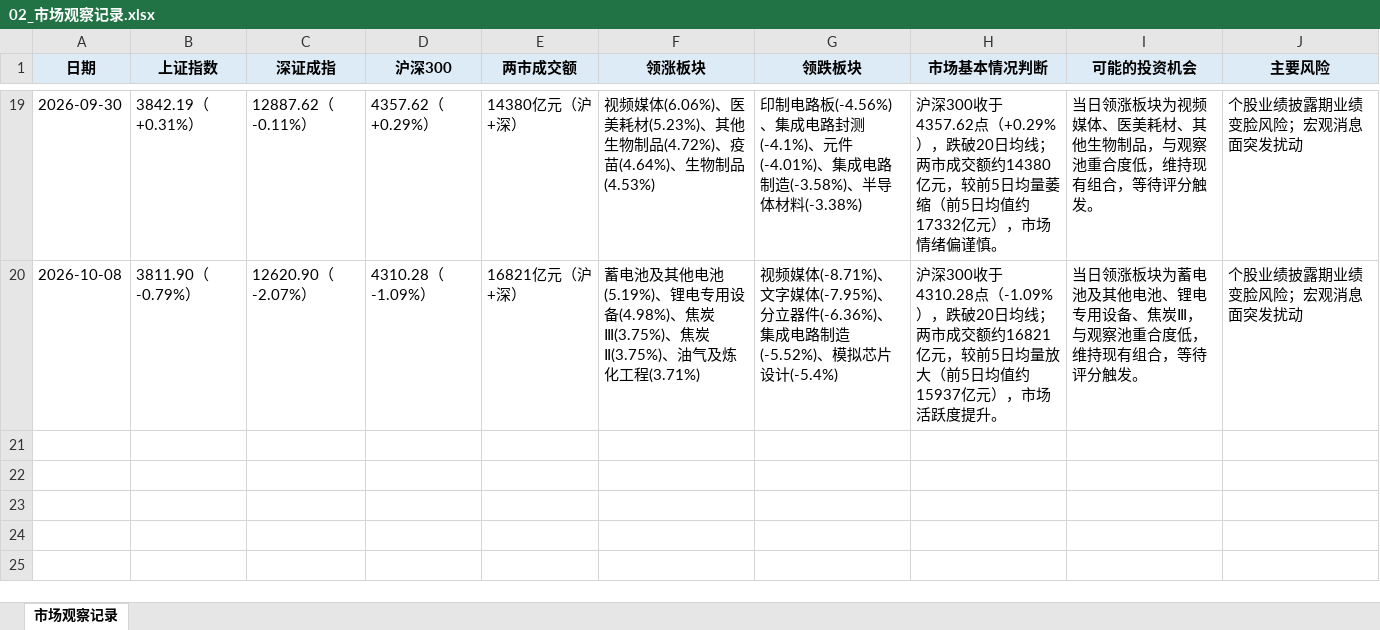
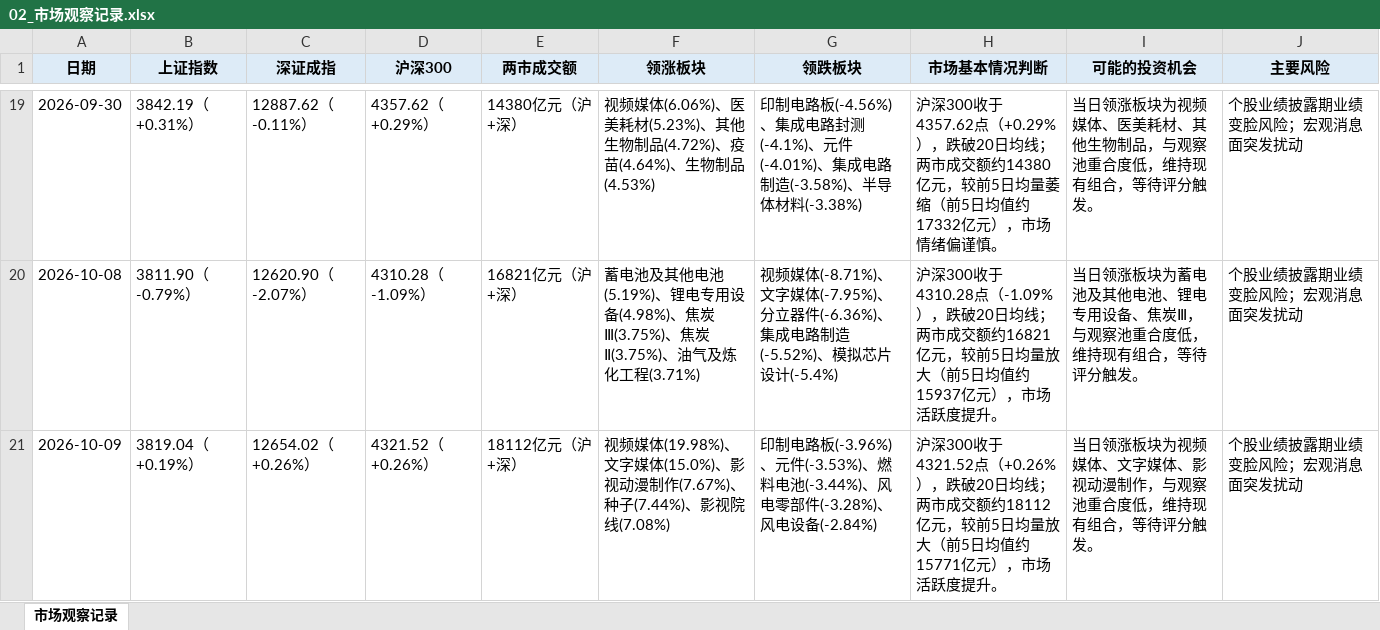
Before and after one commit to Albertdev12/pbl-workflow, an Excel workbook: outputs/02_市场观察记录.xlsx, sheet 市场观察记录, drawn as a sheet; only a part is shown, gaps mark what is left out; values as stored, in another font and other column widths than the file's, no borders; the diff names each change by its address in the sheet, - before the commit and + after, or states it on an @@ line.

```diff
--- a/outputs/02_市场观察记录.xlsx (sheet 市场观察记录)
+++ b/outputs/02_市场观察记录.xlsx (sheet 市场观察记录)
+row 21: 2026-10-09 | 3819.04（+0.19%） | 12654.02（+0.26%） | 4321.52（+0.26%） | 18112亿元（沪+深） | 视频媒体(19.98%)、文字媒体(15.0%)、影视动漫制作(7.67%)、种子(7.44%)、影视院线(7.08%) | 印制电路板(-3.96%)、元件(-3.53%)、燃料电池(-3.44%)、风电零部件(-3.28%)、风电设备(-2.84%) | 沪深300收于4321.52点（+0.26%），跌破20日均线；两市成交额约18112亿元，较前5日均量放大（前5日均值约15771亿元），市场活跃度提升。 | 当日领涨板块为视频媒体、文字媒体、影视动漫制作，与观察池重合度低，维持现有组合，等待评分触发。 | 个股业绩披露期业绩变脸风险；宏观消息面突发扰动
```
Also changed, not shown: outputs/03_候选股票池及初步分析表.xlsx, outputs/06_技术分析记录.xlsx, 37 other files.
